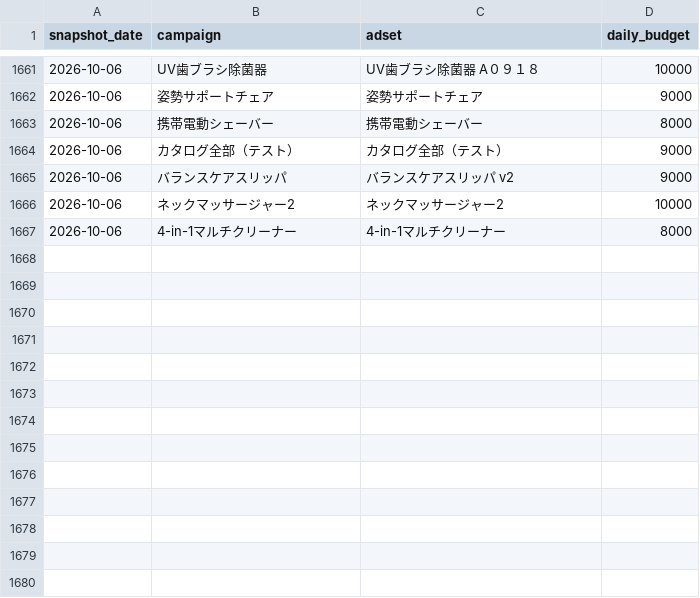
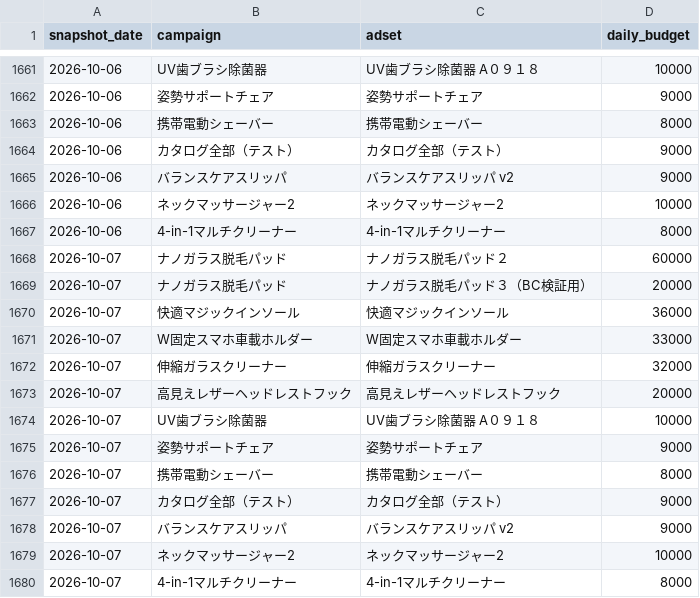
Before and after one commit to finracofficial-cmd/LOOana, a CSV file: data/budget-snapshots.csv, drawn as a sheet; only a part is shown, gaps mark what is left out; the diff names each change by its address in the sheet, - before the commit and + after, or states it on an @@ line.

```diff
--- a/data/budget-snapshots.csv
+++ b/data/budget-snapshots.csv
+row 1668: 2026-10-07 | ナノガラス脱毛パッド | ナノガラス脱毛パッド２ | 60000
+row 1669: 2026-10-07 | ナノガラス脱毛パッド | ナノガラス脱毛パッド３（BC検証用） | 20000
+row 1670: 2026-10-07 | 快適マジックインソール | 快適マジックインソール | 36000
+row 1671: 2026-10-07 | W固定スマホ車載ホルダー | W固定スマホ車載ホルダー | 33000
+row 1672: 2026-10-07 | 伸縮ガラスクリーナー | 伸縮ガラスクリーナー | 32000
+row 1673: 2026-10-07 | 高見えレザーヘッドレストフック | 高見えレザーヘッドレストフック | 20000
+row 1674: 2026-10-07 | UV歯ブラシ除菌器 | UV歯ブラシ除菌器 A０９１８ | 10000
+row 1675: 2026-10-07 | 姿勢サポートチェア | 姿勢サポートチェア | 9000
+row 1676: 2026-10-07 | 携帯電動シェーバー | 携帯電動シェーバー | 8000
+row 1677: 2026-10-07 | カタログ全部（テスト） | カタログ全部（テスト） | 9000
+row 1678: 2026-10-07 | バランスケアスリッパ | バランスケアスリッパ v2 | 9000
+row 1679: 2026-10-07 | ネックマッサージャー2 | ネックマッサージャー2 | 10000
+row 1680: 2026-10-07 | 4-in-1マルチクリーナー | 4-in-1マルチクリーナー | 8000
```
Also changed, not shown: data/daily/daily_ad.csv, data/daily/daily_order_bands.csv, 9 other files.
